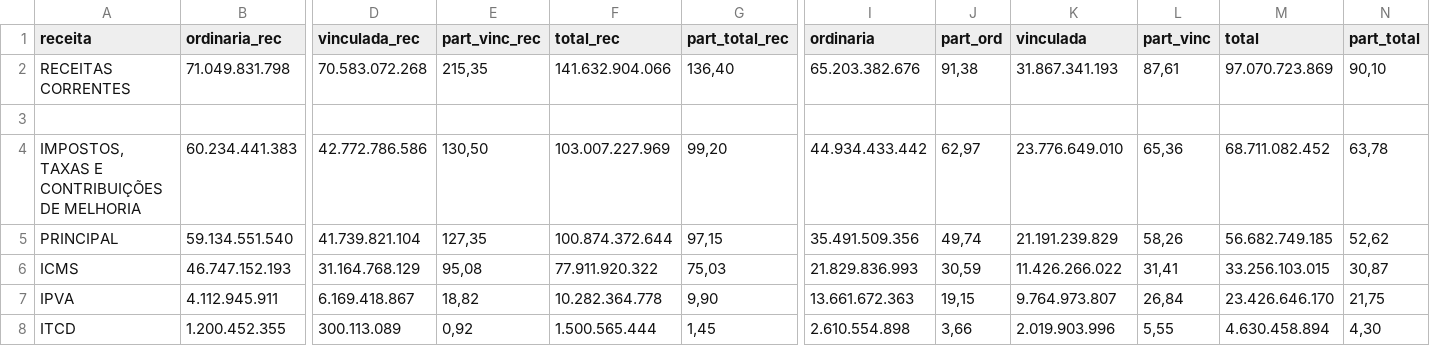
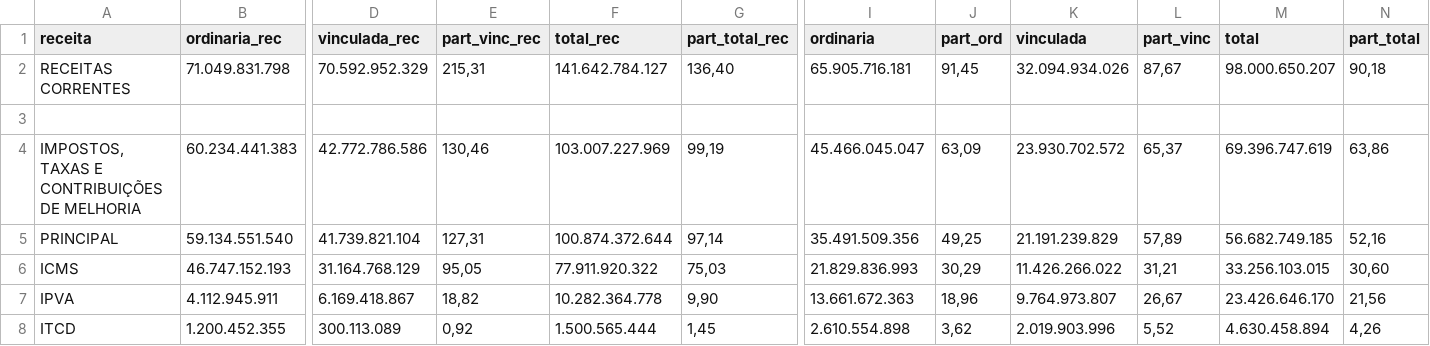
Before and after one commit to splor-mg/volumes-loa, a CSV file: volume1/data/T1_DEMONSTRATIVO_CONSOLIDADO_ORCAMENTO_FISCAL.csv, drawn as a sheet; only a part is shown, gaps mark what is left out; the diff covers the shown part only; the diff names each change by its address in the sheet, - before the commit and + after, or states it on an @@ line.

Commit message:
Modificações nos demonstrativos T1 e T19

```diff
--- a/volume1/data/T1_DEMONSTRATIVO_CONSOLIDADO_ORCAMENTO_FISCAL.csv
+++ b/volume1/data/T1_DEMONSTRATIVO_CONSOLIDADO_ORCAMENTO_FISCAL.csv
-D2 (vinculada_rec): 70.583.072.268
+D2 (vinculada_rec): 70.592.952.329
-E2 (part_vinc_rec): 215,35
+E2 (part_vinc_rec): 215,31
-F2 (total_rec): 141.632.904.066
+F2 (total_rec): 141.642.784.127
-I2 (ordinaria): 65.203.382.676
+I2 (ordinaria): 65.905.716.181
-J2 (part_ord): 91,38
+J2 (part_ord): 91,45
-K2 (vinculada): 31.867.341.193
+K2 (vinculada): 32.094.934.026
-L2 (part_vinc): 87,61
+L2 (part_vinc): 87,67
-M2 (total): 97.070.723.869
+M2 (total): 98.000.650.207
-N2 (part_total): 90,10
+N2 (part_total): 90,18
-E4 (part_vinc_rec): 130,50
+E4 (part_vinc_rec): 130,46
-G4 (part_total_rec): 99,20
+G4 (part_total_rec): 99,19
-I4 (ordinaria): 44.934.433.442
+I4 (ordinaria): 45.466.045.047
-J4 (part_ord): 62,97
+J4 (part_ord): 63,09
-K4 (vinculada): 23.776.649.010
+K4 (vinculada): 23.930.702.572
-L4 (part_vinc): 65,36
+L4 (part_vinc): 65,37
-M4 (total): 68.711.082.452
+M4 (total): 69.396.747.619
-N4 (part_total): 63,78
+N4 (part_total): 63,86
-E5 (part_vinc_rec): 127,35
+E5 (part_vinc_rec): 127,31
-G5 (part_total_rec): 97,15
+G5 (part_total_rec): 97,14
-J5 (part_ord): 49,74
+J5 (part_ord): 49,25
-L5 (part_vinc): 58,26
+L5 (part_vinc): 57,89
-N5 (part_total): 52,62
+N5 (part_total): 52,16
-E6 (part_vinc_rec): 95,08
+E6 (part_vinc_rec): 95,05
-J6 (part_ord): 30,59
+J6 (part_ord): 30,29
-L6 (part_vinc): 31,41
+L6 (part_vinc): 31,21
-N6 (part_total): 30,87
+N6 (part_total): 30,60
-J7 (part_ord): 19,15
+J7 (part_ord): 18,96
-L7 (part_vinc): 26,84
+L7 (part_vinc): 26,67
-N7 (part_total): 21,75
+N7 (part_total): 21,56
-J8 (part_ord): 3,66
+J8 (part_ord): 3,62
-L8 (part_vinc): 5,55
+L8 (part_vinc): 5,52
-N8 (part_total): 4,30
+N8 (part_total): 4,26
```
Also changed, not shown: 146 edited cells elsewhere in this file, 4 other files.
